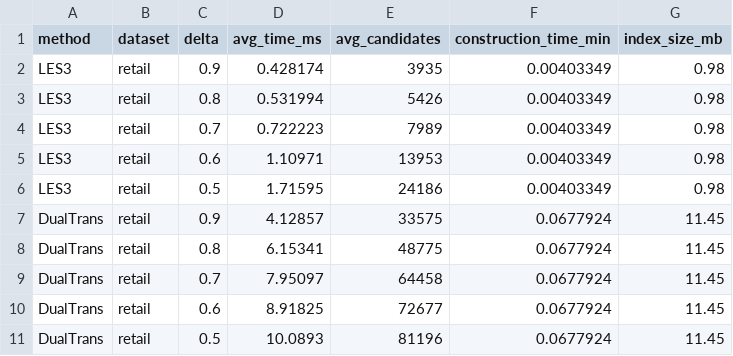
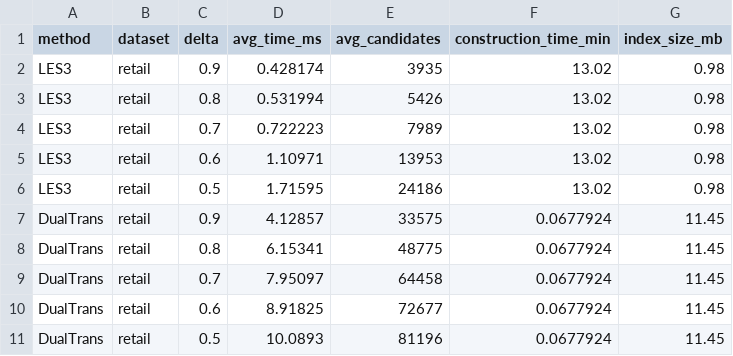
Before and after one commit to princeampofo/learning-based-set-sim-search, a CSV file: results/retail_results.csv, drawn as a sheet.

Commit message:
chore: added training time to les results

```diff
--- a/results/retail_results.csv
+++ b/results/retail_results.csv
@@ -1,7 +1,7 @@
 method,dataset,delta,avg_time_ms,avg_candidates,construction_time_min,index_size_mb
-LES3,retail,0.9,0.428174,3935,0.00403349,0.98
-LES3,retail,0.8,0.531994,5426,0.00403349,0.98
-LES3,retail,0.7,0.722223,7989,0.00403349,0.98
-LES3,retail,0.6,1.10971,13953,0.00403349,0.98
-LES3,retail,0.5,1.71595,24186,0.00403349,0.98
+LES3,retail,0.9,0.428174,3935,13.02,0.98
+LES3,retail,0.8,0.531994,5426,13.02,0.98
+LES3,retail,0.7,0.722223,7989,13.02,0.98
+LES3,retail,0.6,1.10971,13953,13.02,0.98
+LES3,retail,0.5,1.71595,24186,13.02,0.98
 DualTrans,retail,0.9,4.12857,33575,0.0677924,11.45
```
Also changed, not shown: results/kosarak_results.csv, results/lastfm_results.csv.
